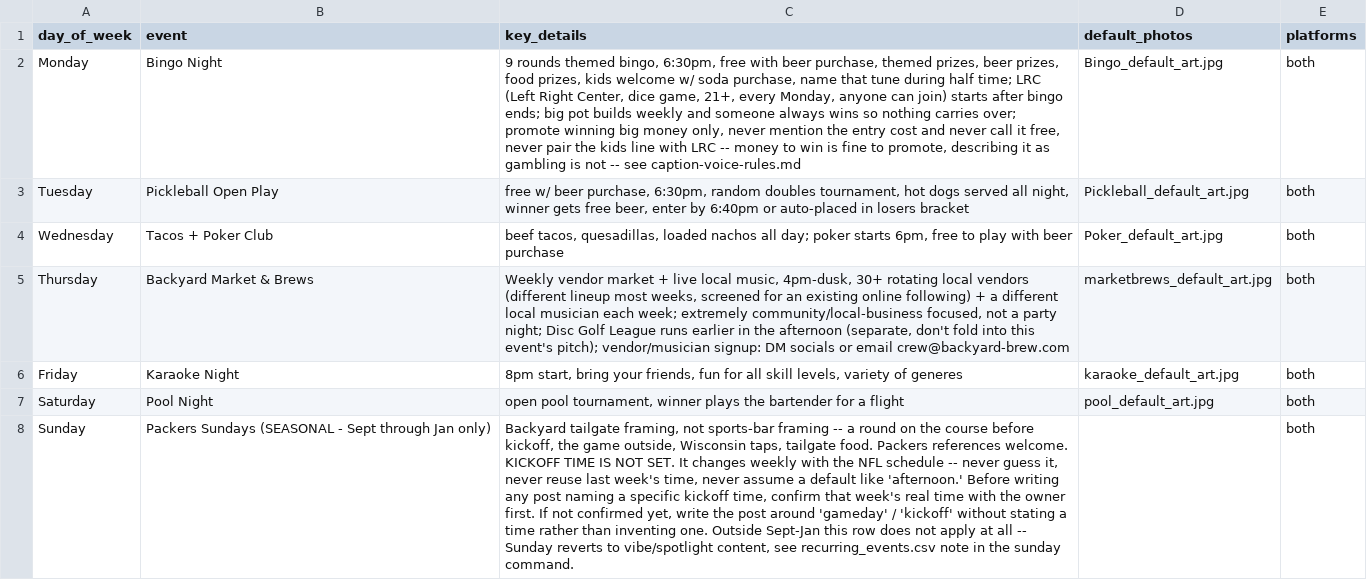
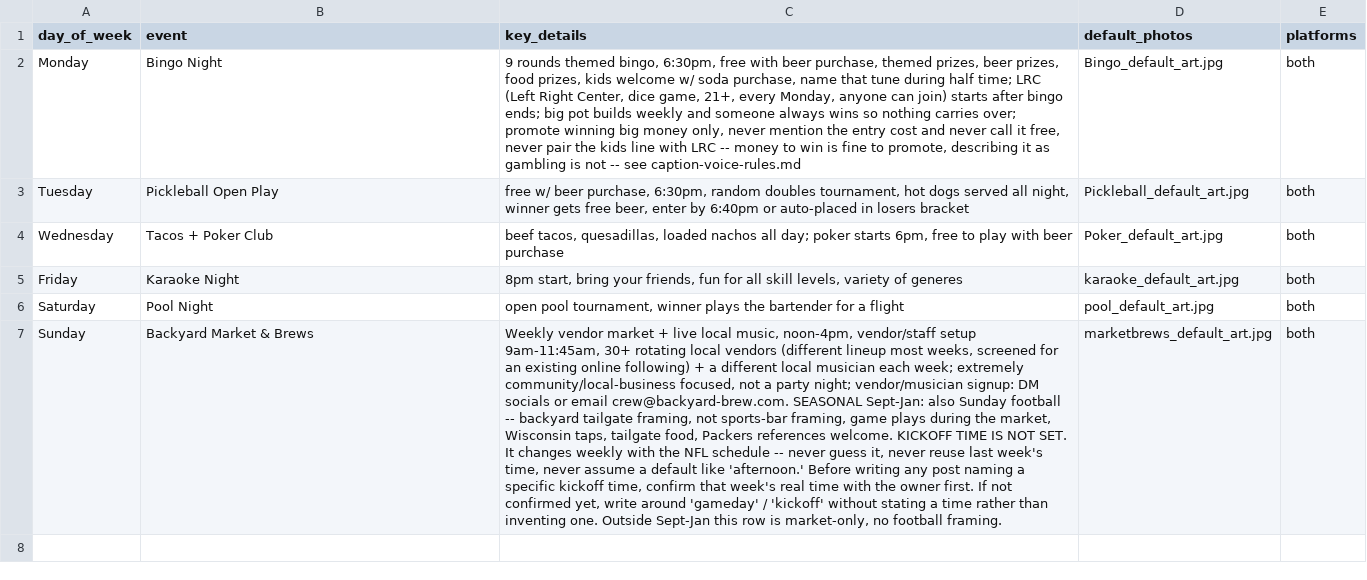
Before and after one commit to micahh3n/backyard-brew-social, a CSV file: recurring_events.csv, drawn as a sheet; removed rows and columns are numbered as before the commit, all else as after; the diff names each change by its address in the sheet, - before the commit and + after, or states it on an @@ line.

```diff
--- a/recurring_events.csv
+++ b/recurring_events.csv
-row 5: Thursday | Backyard Market & Brews | Weekly vendor market + live local music, 4pm-dusk, 30+ rotating local vendors (different lineup most weeks, screened for an existing online following) + a different local musician each week; extremely community/local-business focused, not a party night; Disc Golf League runs earlier in the afternoon (separate, don't fold into this event's pitch); vendor/musician signup: DM socials or email crew@backyard-brew.com | marketbrews_default_art.jpg | both
-B7 (event): Packers Sundays (SEASONAL - Sept through Jan only)
+B7 (event): Backyard Market & Brews
-C7 (key_details): Backyard tailgate framing, not sports-bar framing -- a round on the course before kickoff, the game outside, Wisconsin taps, tailgate food. Packers references welcome. KICKOFF TIME IS NOT SET. It changes weekly with the NFL schedule -- never guess it, never reuse last week's time, never assume a default like 'afternoon.' Before writing any post naming a specific kickoff time, confirm that week's real time with the owner first. If not confirmed yet, write the post around 'gameday' / 'kickoff' without stating a time rather than inventing one. Outside Sept-Jan this row does not apply at all -- Sunday reverts to vibe/spotlight content, see recurring_events.csv note in the sunday command.
+C7 (key_details): Weekly vendor market + live local music, noon-4pm, vendor/staff setup 9am-11:45am, 30+ rotating local vendors (different lineup most weeks, screened for an existing online following) + a different local musician each week; extremely community/local-business focused, not a party night; vendor/musician signup: DM socials or email crew@backyard-brew.com. SEASONAL Sept-Jan: also Sunday football -- backyard tailgate framing, not sports-bar framing, game plays during the market, Wisconsin taps, tailgate food, Packers references welcome. KICKOFF TIME IS NOT SET. It changes weekly with the NFL schedule -- never guess it, never reuse last week's time, never assume a default like 'afternoon.' Before writing any post naming a specific kickoff time, confirm that week's real time with the owner first. If not confirmed yet, write around 'gameday' / 'kickoff' without stating a time rather than inventing one. Outside Sept-Jan this row is market-only, no football framing.
-D7 (default_photos): (empty)
+D7 (default_photos): marketbrews_default_art.jpg
```
Also changed, not shown: posts.csv, 19 other files.
